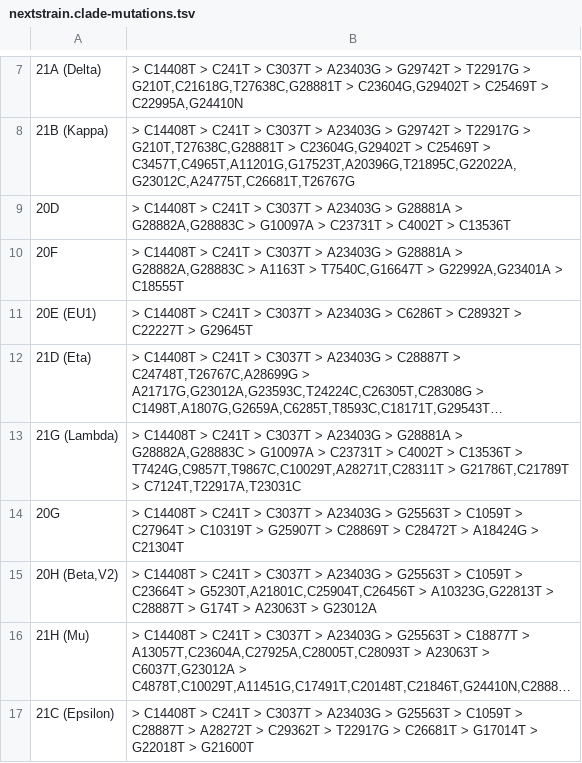
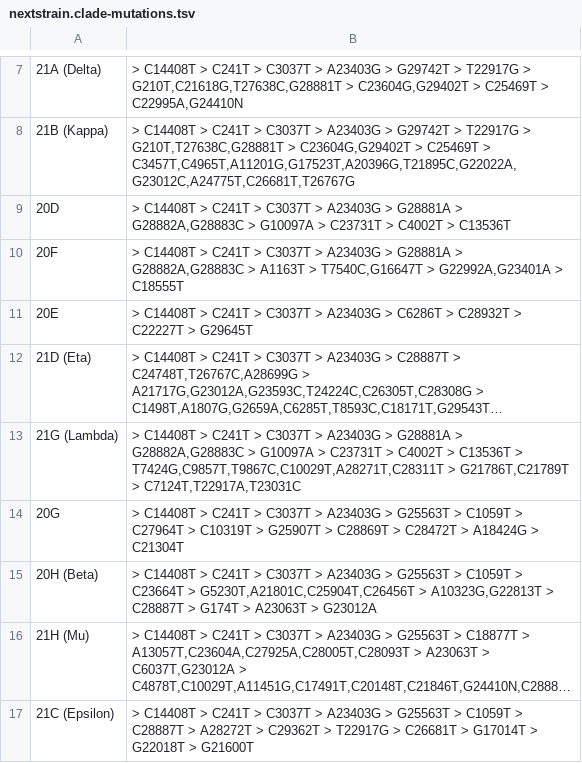
Before and after one commit to ucscGenomeBrowser/kent-core, a TSV file: src/hg/utils/otto/sarscov2phylo/nextstrain.clade-mutations.tsv, drawn as a sheet; only a part is shown, gaps mark what is left out; long unchanged cells end in …; the diff covers the shown part only; the diff names each change by its address in the sheet, - before the commit and + after, or states it on an @@ line.

```diff
--- a/src/hg/utils/otto/sarscov2phylo/nextstrain.clade-mutations.tsv
+++ b/src/hg/utils/otto/sarscov2phylo/nextstrain.clade-mutations.tsv
-A11: 20E (EU1)
+A11: 20E
-A15: 20H (Beta,V2)
+A15: 20H (Beta)
```
Also changed, not shown: 3 added rows and 2 edited cells elsewhere in this file, src/hg/utils/otto/sarscov2phylo/includeRecombinants.tsv, 54 other files.
